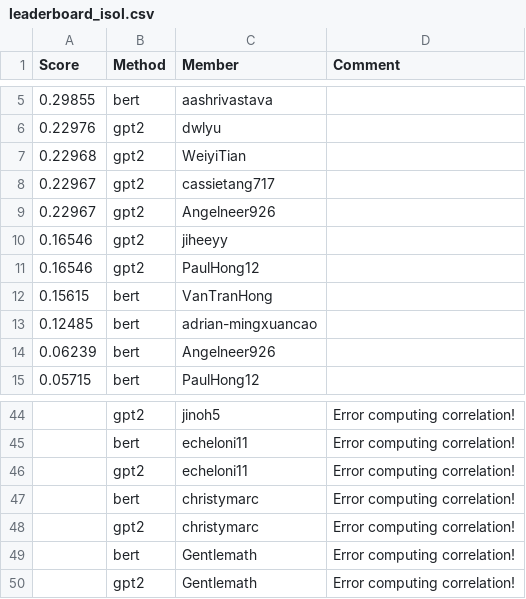
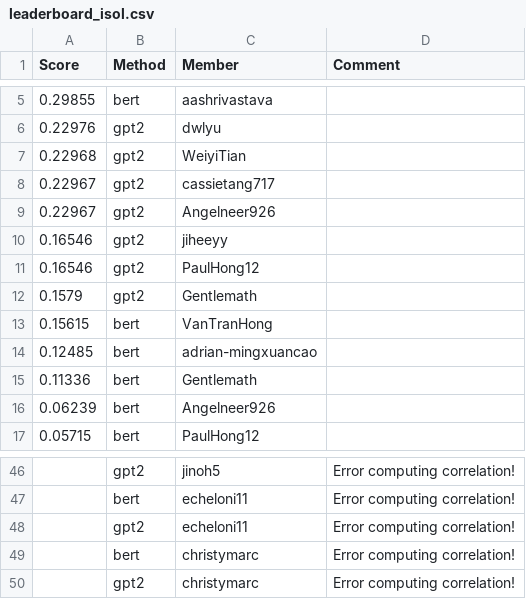
Before and after one commit to UChi-CI/data-37712-win25-leaderboard, a CSV file: assignment-3-leaderboard/leaderboard_isol.csv, drawn as a sheet; only a part is shown, gaps mark what is left out.

Commit message:
Leaderboard Update

```diff
--- a/assignment-3-leaderboard/leaderboard_isol.csv
+++ b/assignment-3-leaderboard/leaderboard_isol.csv
@@ -11,4 +11,6 @@ Score,Method,Member,Comment
 0.16546,gpt2,PaulHong12,
+0.1579,gpt2,Gentlemath,
 0.15615,bert,VanTranHong,
 0.12485,bert,adrian-mingxuancao,
+0.11336,bert,Gentlemath,
 0.06239,bert,Angelneer926,
@@ -48,3 +50 @@ Score,Method,Member,Comment
 ,gpt2,christymarc,Error computing correlation!
-,bert,Gentlemath,Error computing correlation!
-,gpt2,Gentlemath,Error computing correlation!
```
